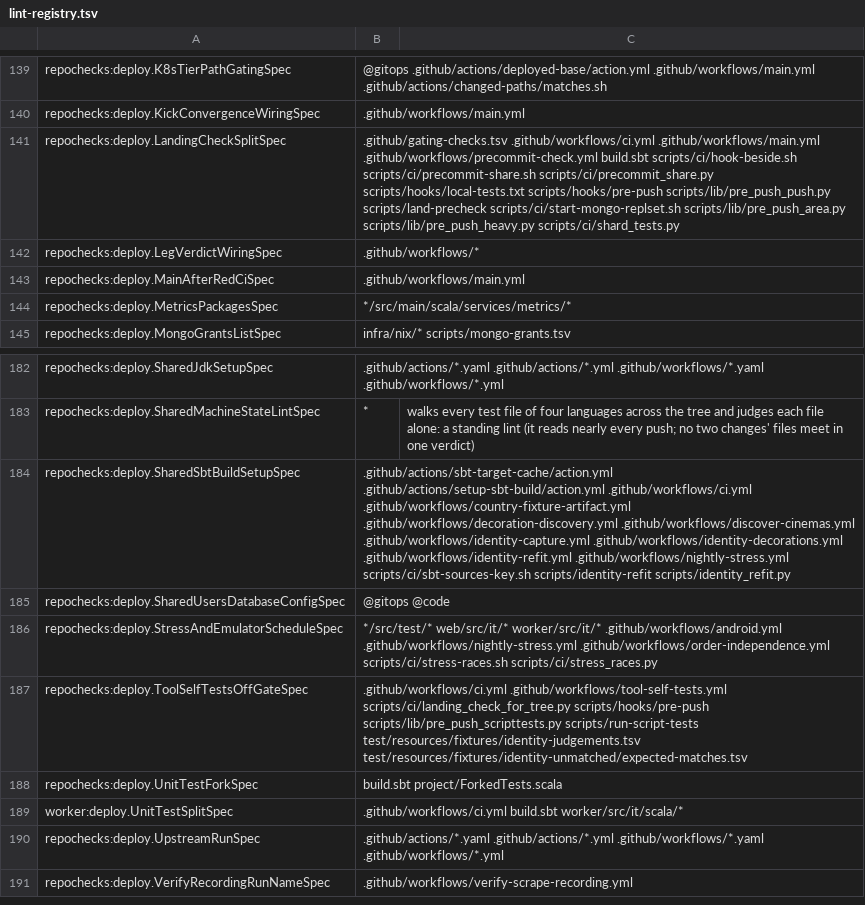
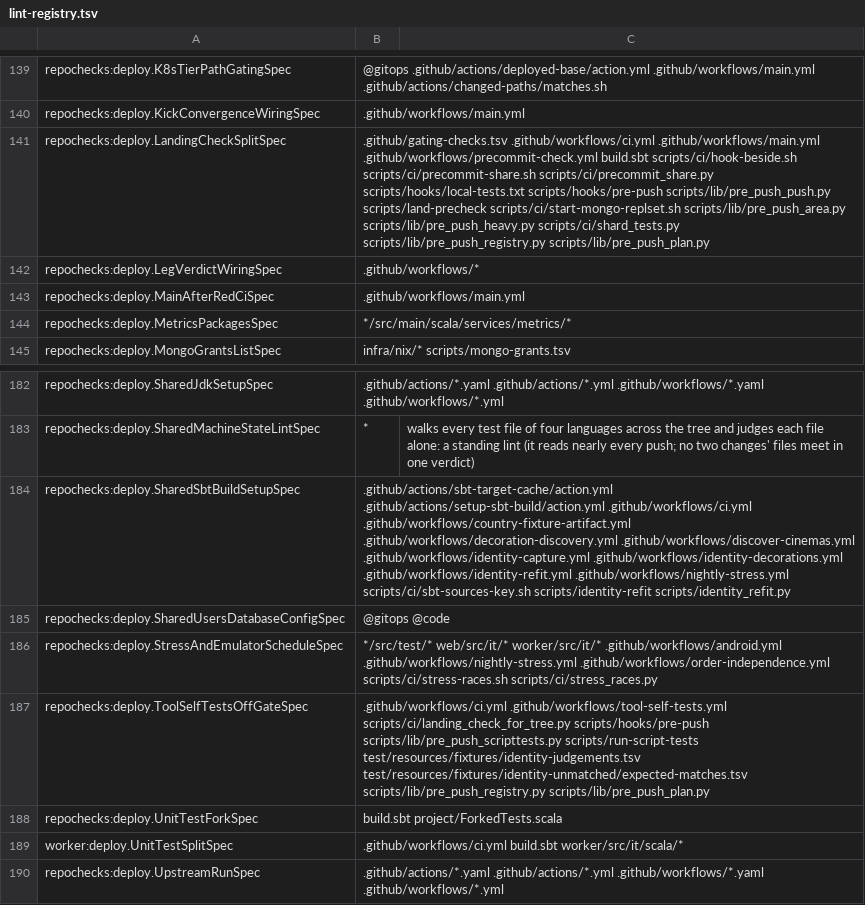
Before and after one commit to pawelkrupinski/movies, a TSV file: scripts/hooks/lint-registry.tsv, drawn as a sheet; only a part is shown, gaps mark what is left out; the shorter side is filled out with more unchanged rows.

```diff
--- a/scripts/hooks/lint-registry.tsv
+++ b/scripts/hooks/lint-registry.tsv
@@ -140,3 +140,3 @@ repochecks:deploy.K8sTierPathGatingSpec	@gitops .github/actions/deployed-base/ac
 repochecks:deploy.KickConvergenceWiringSpec	.github/workflows/main.yml
-repochecks:deploy.LandingCheckSplitSpec	.github/gating-checks.tsv .github/workflows/ci.yml .github/workflows/main.yml .github/workflows/precommit-check.yml build.sbt scripts/ci/hook-beside.sh scripts/ci/precommit-share.sh scripts/ci/precommit_share.py scripts/hooks/local-tests.txt scripts/hooks/pre-push scripts/lib/pre_push_push.py scripts/land-precheck scripts/ci/start-mongo-replset.sh scripts/lib/pre_push_area.py scripts/lib/pre_push_heavy.py scripts/ci/shard_tests.py
+repochecks:deploy.LandingCheckSplitSpec	.github/gating-checks.tsv .github/workflows/ci.yml .github/workflows/main.yml .github/workflows/precommit-check.yml build.sbt scripts/ci/hook-beside.sh scripts/ci/precommit-share.sh scripts/ci/precommit_share.py scripts/hooks/local-tests.txt scripts/hooks/pre-push scripts/lib/pre_push_push.py scripts/land-precheck scripts/ci/start-mongo-replset.sh scripts/lib/pre_push_area.py scripts/lib/pre_push_heavy.py scripts/ci/shard_tests.py scripts/lib/pre_push_registry.py scripts/lib/pre_push_plan.py
 repochecks:deploy.LegVerdictWiringSpec	.github/workflows/*
@@ -186,3 +186,3 @@ repochecks:deploy.SharedUsersDatabaseConfigSpec	@gitops @code
 repochecks:deploy.StressAndEmulatorScheduleSpec	*/src/test/* web/src/it/* worker/src/it/* .github/workflows/android.yml .github/workflows/nightly-stress.yml .github/workflows/order-independence.yml scripts/ci/stress-races.sh scripts/ci/stress_races.py
-repochecks:deploy.ToolSelfTestsOffGateSpec	.github/workflows/ci.yml .github/workflows/tool-self-tests.yml scripts/ci/landing_check_for_tree.py scripts/hooks/pre-push scripts/lib/pre_push_scripttests.py scripts/run-script-tests test/resources/fixtures/identity-judgements.tsv test/resources/fixtures/identity-unmatched/expected-matches.tsv
+repochecks:deploy.ToolSelfTestsOffGateSpec	.github/workflows/ci.yml .github/workflows/tool-self-tests.yml scripts/ci/landing_check_for_tree.py scripts/hooks/pre-push scripts/lib/pre_push_scripttests.py scripts/run-script-tests test/resources/fixtures/identity-judgements.tsv test/resources/fixtures/identity-unmatched/expected-matches.tsv scripts/lib/pre_push_registry.py scripts/lib/pre_push_plan.py
 repochecks:deploy.UnitTestForkSpec	build.sbt project/ForkedTests.scala
```
Also changed, not shown: 16 other files.
